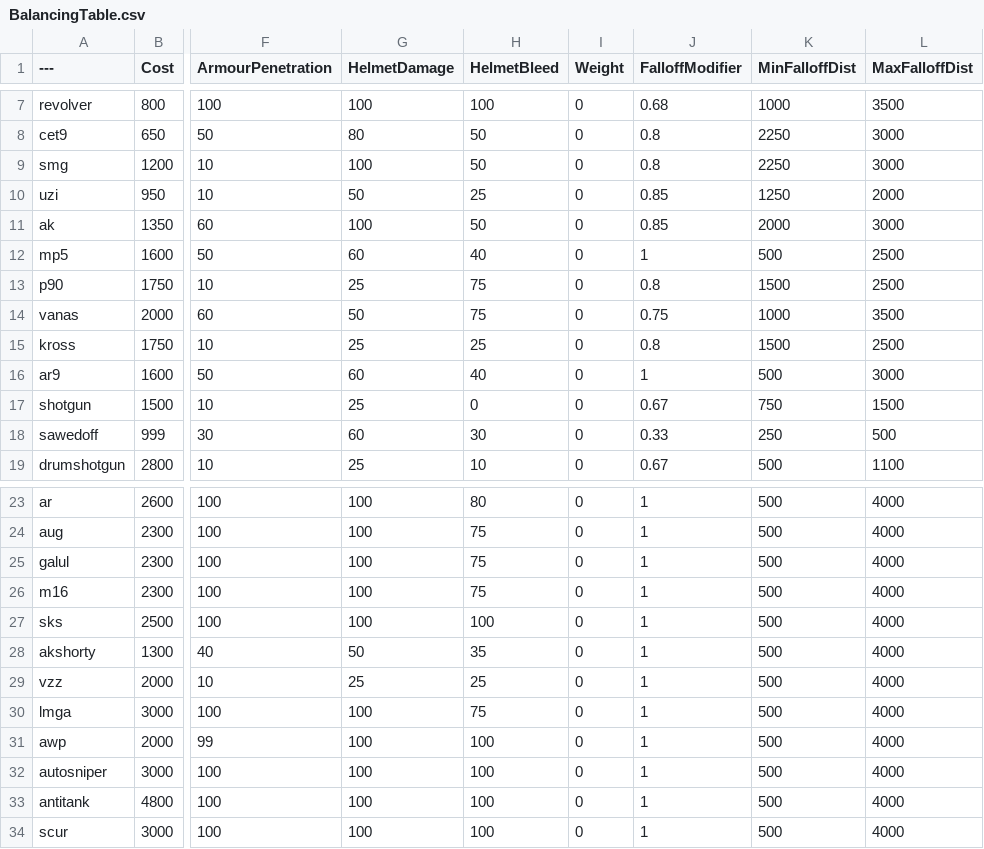
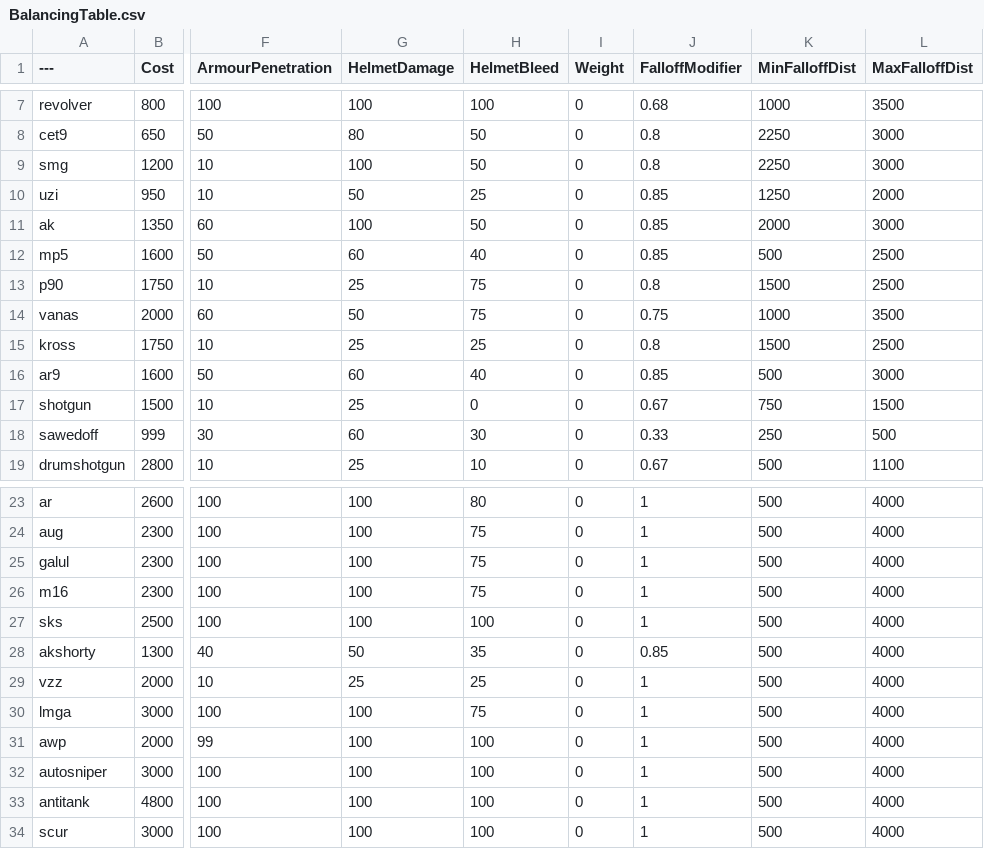
Before and after one commit to tz853233/BalancingTable, a CSV file: BalancingTable.csv, drawn as a sheet; only a part is shown, gaps mark what is left out; the diff names each change by its address in the sheet, - before the commit and + after, or states it on an @@ line.

Commit message:
Add files via upload

```diff
--- a/BalancingTable.csv
+++ b/BalancingTable.csv
-J12 (FalloffModifier): 1
+J12 (FalloffModifier): 0.85
-J16 (FalloffModifier): 1
+J16 (FalloffModifier): 0.85
-J28 (FalloffModifier): 1
+J28 (FalloffModifier): 0.85
```
